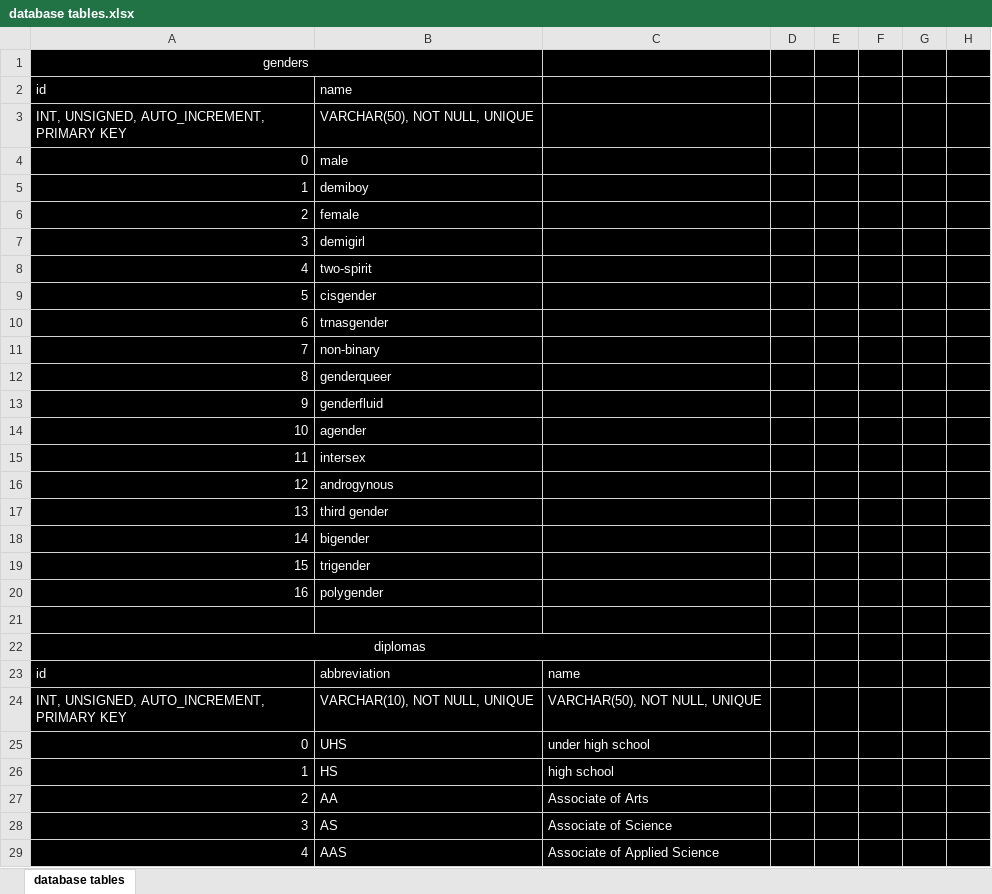
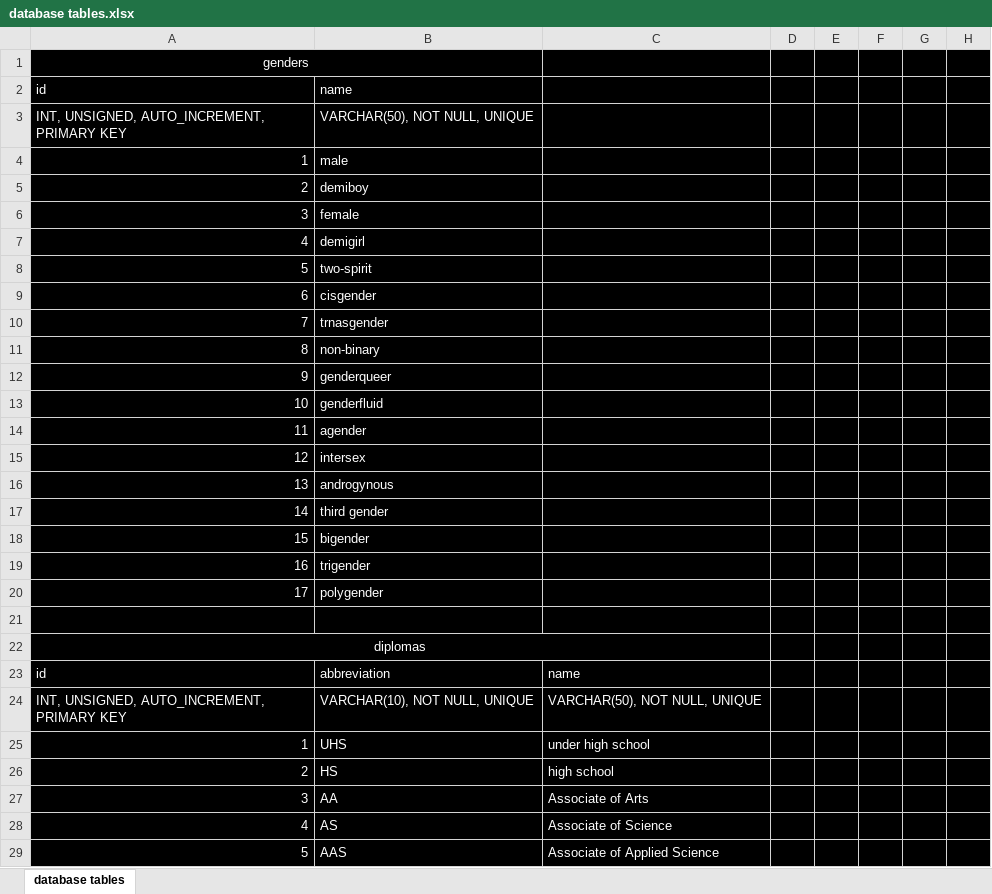
Before and after one commit to CaesarLi-WantToBeAFreeMan/Caesar-s-Management-System, an Excel workbook: documents/database tables.xlsx, sheet database tables, drawn as a sheet; only a part is shown; values as stored, in another font and other column widths than the file's, no borders; the diff covers the shown part only; the diff names each change by its address in the sheet, - before the commit and + after, or states it on an @@ line.

Commit message:
finish database

```diff
--- a/documents/database tables.xlsx (sheet database tables)
+++ b/documents/database tables.xlsx (sheet database tables)
-A4 (id): 0
+A4 (id): 1
-A5 (id): 1
+A5 (id): 2
-A6 (id): 2
+A6 (id): 3
-A7 (id): 3
+A7 (id): 4
-A8 (id): 4
+A8 (id): 5
-A9 (id): 5
+A9 (id): 6
-A10 (id): 6
+A10 (id): 7
-A11 (id): 7
+A11 (id): 8
-A12 (id): 8
+A12 (id): 9
-A13 (id): 9
+A13 (id): 10
-A14 (id): 10
+A14 (id): 11
-A15 (id): 11
+A15 (id): 12
-A16 (id): 12
+A16 (id): 13
-A17 (id): 13
+A17 (id): 14
-A18 (id): 14
+A18 (id): 15
-A19 (id): 15
+A19 (id): 16
-A20 (id): 16
+A20 (id): 17
-A25 (id): 0
+A25 (id): 1
-A26 (id): 1
+A26 (id): 2
-A27 (id): 2
+A27 (id): 3
-A28 (id): 3
+A28 (id): 4
-A29 (id): 4
+A29 (id): 5
```
Also changed, not shown: 736 edited cells elsewhere in this sheet, 10 other files.
